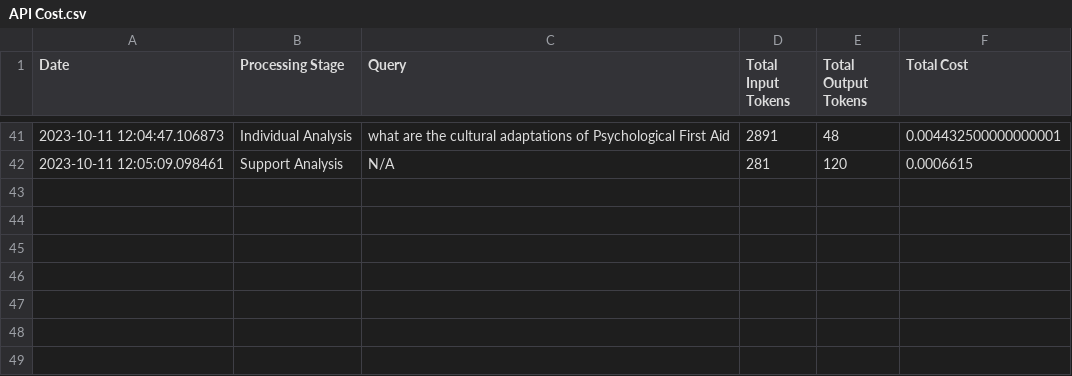
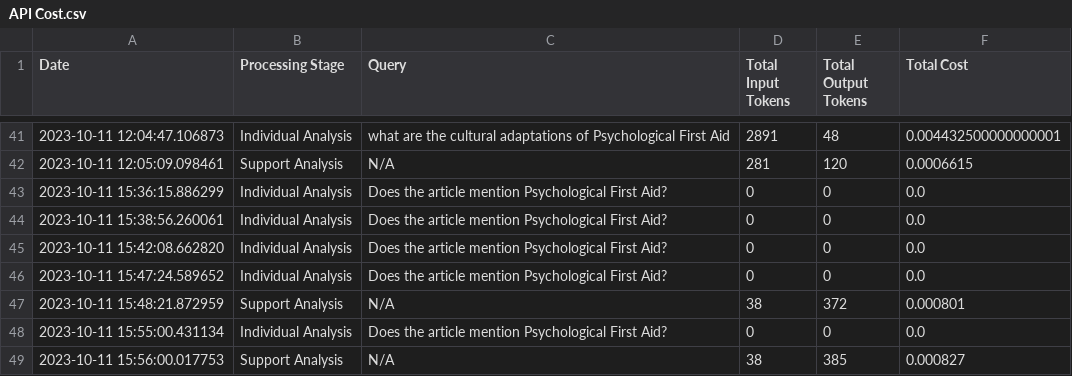
Before and after one commit to hwhmervyn/BT4103_Capstone_MHA, a CSV file: cost_breakdown/API Cost.csv, drawn as a sheet; only a part is shown, gaps mark what is left out; the diff names each change by its address in the sheet, - before the commit and + after, or states it on an @@ line.

```diff
--- a/cost_breakdown/API Cost.csv
+++ b/cost_breakdown/API Cost.csv
+row 43: 2023-10-11 15:36:15.886299 | Individual Analysis | Does the article mention Psychological First Aid? | 0 | 0 | 0.0
+row 44: 2023-10-11 15:38:56.260061 | Individual Analysis | Does the article mention Psychological First Aid? | 0 | 0 | 0.0
+row 45: 2023-10-11 15:42:08.662820 | Individual Analysis | Does the article mention Psychological First Aid? | 0 | 0 | 0.0
+row 46: 2023-10-11 15:47:24.589652 | Individual Analysis | Does the article mention Psychological First Aid? | 0 | 0 | 0.0
+row 47: 2023-10-11 15:48:21.872959 | Support Analysis | N/A | 38 | 372 | 0.000801
+row 48: 2023-10-11 15:55:00.431134 | Individual Analysis | Does the article mention Psychological First Aid? | 0 | 0 | 0.0
+row 49: 2023-10-11 15:56:00.017753 | Support Analysis | N/A | 38 | 385 | 0.000827
```
Also changed, not shown: 2 other files.
